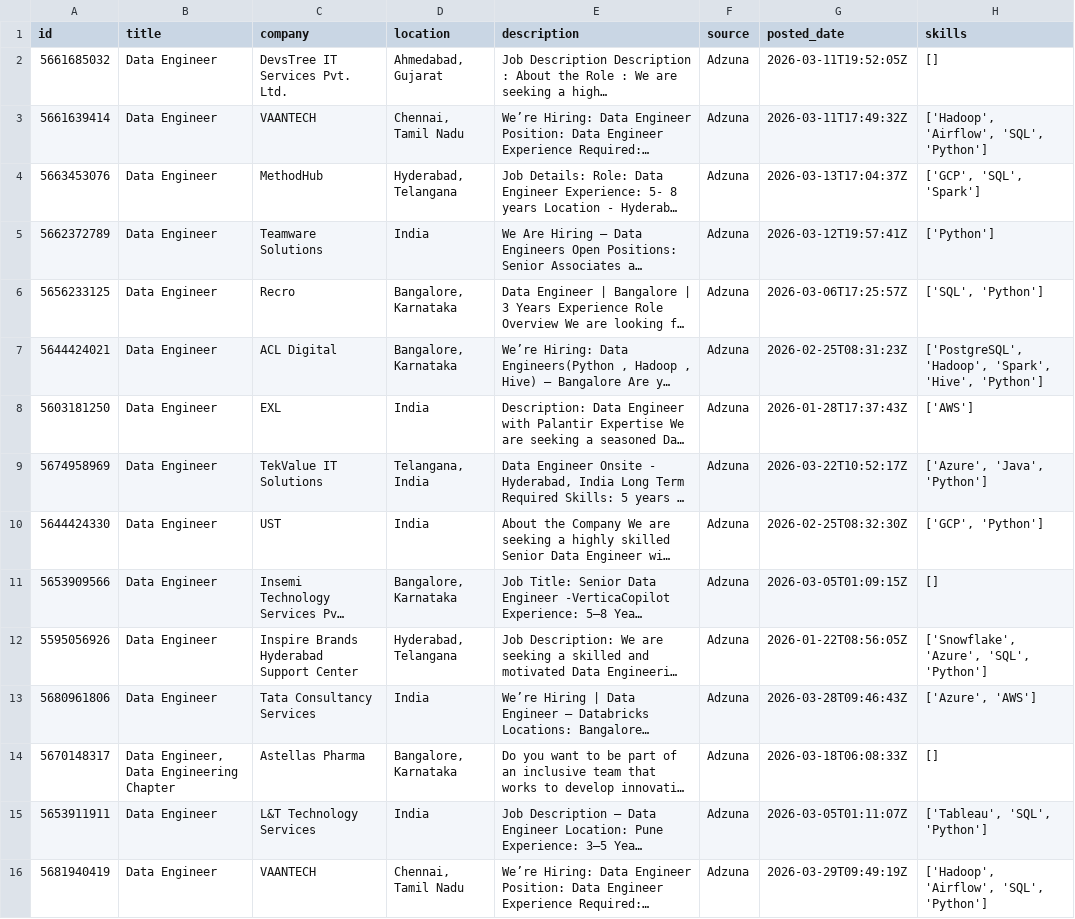
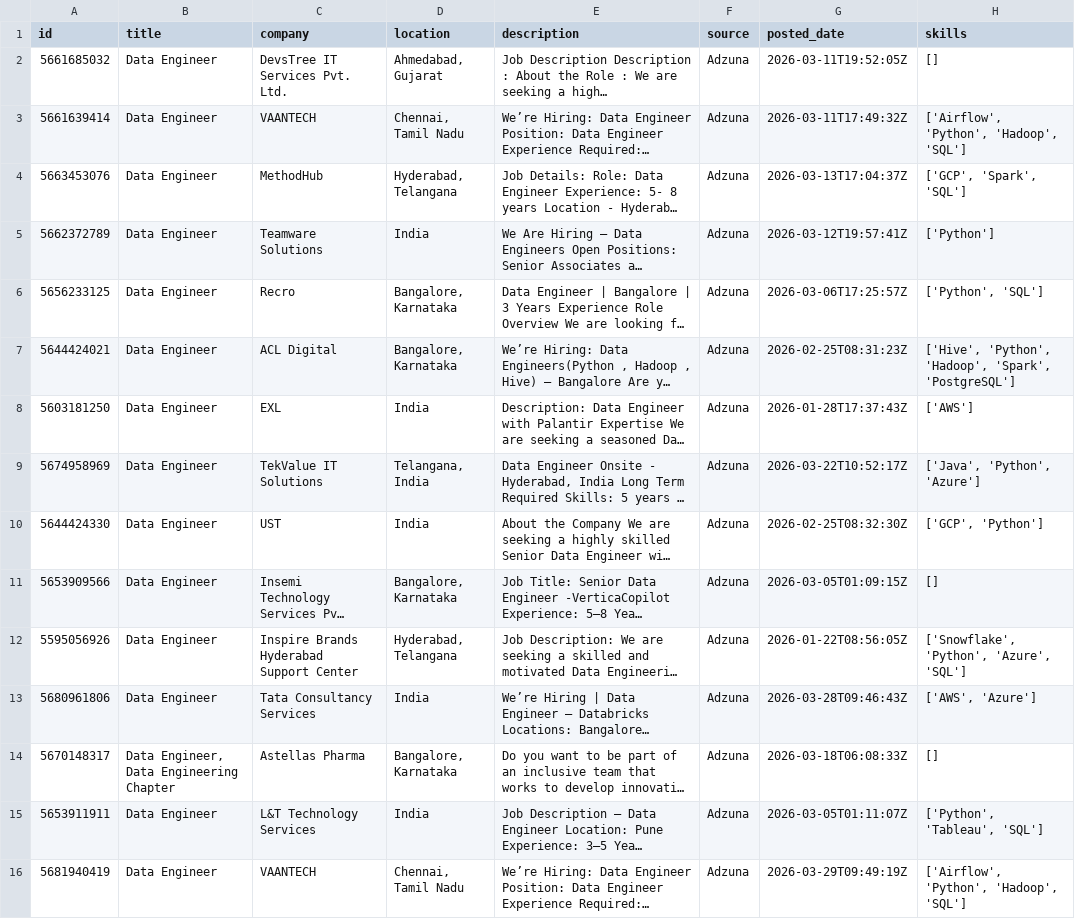
Before and after one commit to ShivaniEzhil/SkillTrend, a CSV file: data/processed/processed_jobs.csv, drawn as a sheet; only a part is shown; long unchanged cells end in …; the diff covers the shown part only; the diff names each change by its address in the sheet, - before the commit and + after, or states it on an @@ line.

```diff
--- a/data/processed/processed_jobs.csv
+++ b/data/processed/processed_jobs.csv
-H3 (skills): ['Hadoop', 'Airflow', 'SQL', 'Python']
+H3 (skills): ['Airflow', 'Python', 'Hadoop', 'SQL']
-H4 (skills): ['GCP', 'SQL', 'Spark']
+H4 (skills): ['GCP', 'Spark', 'SQL']
-H6 (skills): ['SQL', 'Python']
+H6 (skills): ['Python', 'SQL']
-H7 (skills): ['PostgreSQL', 'Hadoop', 'Spark', 'Hive', 'Python']
+H7 (skills): ['Hive', 'Python', 'Hadoop', 'Spark', 'PostgreSQL']
-H9 (skills): ['Azure', 'Java', 'Python']
+H9 (skills): ['Java', 'Python', 'Azure']
-H12 (skills): ['Snowflake', 'Azure', 'SQL', 'Python']
+H12 (skills): ['Snowflake', 'Python', 'Azure', 'SQL']
-H13 (skills): ['Azure', 'AWS']
+H13 (skills): ['AWS', 'Azure']
-H15 (skills): ['Tableau', 'SQL', 'Python']
+H15 (skills): ['Python', 'Tableau', 'SQL']
-H16 (skills): ['Hadoop', 'Airflow', 'SQL', 'Python']
+H16 (skills): ['Airflow', 'Python', 'Hadoop', 'SQL']
```
Also changed, not shown: 3 added rows, 1 removed row, 1 moved row and 44 edited cells elsewhere in this file, 1 other file.
